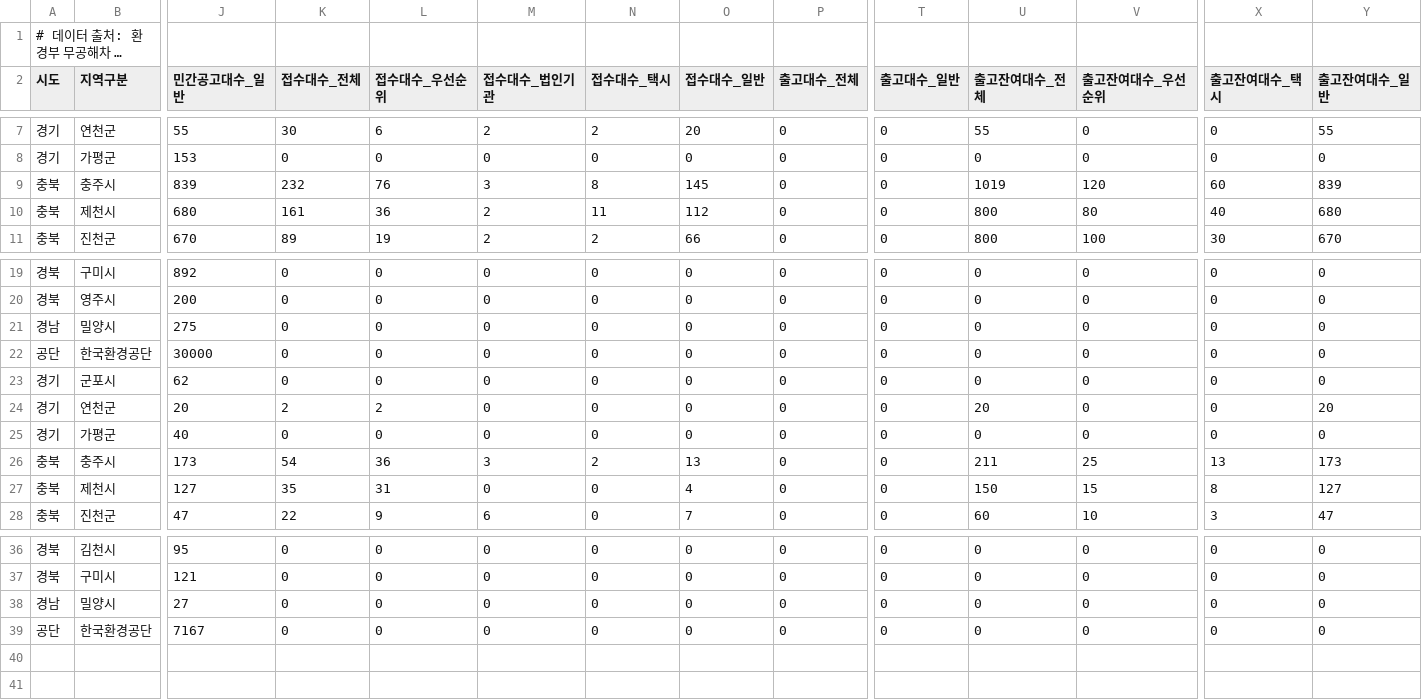
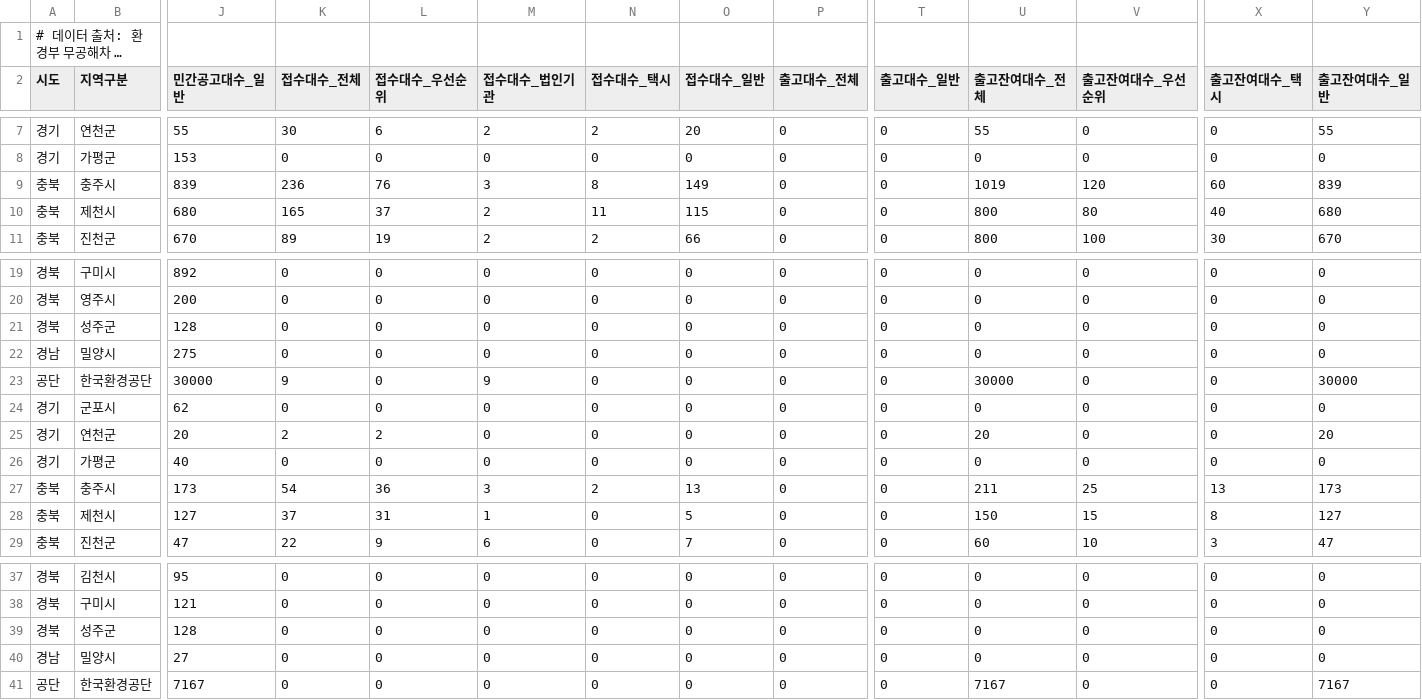
Before and after one commit to jjyinsight/subsidy, a CSV file: data/ev_subsidy_data.csv, drawn as a sheet; only a part is shown, gaps mark what is left out; long unchanged cells end in …; addresses are those after the commit; rows hold the shown columns only; the diff names each change by its address in the sheet, - before the commit and + after, or states it on an @@ line.

```diff
--- a/data/ev_subsidy_data.csv
+++ b/data/ev_subsidy_data.csv
-K9 (접수대수_전체): 232
+K9 (접수대수_전체): 236
-O9 (접수대수_일반): 145
+O9 (접수대수_일반): 149
-K10 (접수대수_전체): 161
+K10 (접수대수_전체): 165
-L10 (접수대수_우선순위): 36
+L10 (접수대수_우선순위): 37
-O10 (접수대수_일반): 112
+O10 (접수대수_일반): 115
+row 21: 경북 | 성주군 | 128 | 0 | 0 | 0 | 0 | 0 | 0 | 0 | 0 | 0 | 0 | 0
-K23 (접수대수_전체): 0
+K23 (접수대수_전체): 9
-M23 (접수대수_법인기관): 0
+M23 (접수대수_법인기관): 9
-U23 (출고잔여대수_전체): 0
+U23 (출고잔여대수_전체): 30000
-Y23 (출고잔여대수_일반): 0
+Y23 (출고잔여대수_일반): 30000
-K28 (접수대수_전체): 35
+K28 (접수대수_전체): 37
-M28 (접수대수_법인기관): 0
+M28 (접수대수_법인기관): 1
-O28 (접수대수_일반): 4
+O28 (접수대수_일반): 5
+row 39: 경북 | 성주군 | 128 | 0 | 0 | 0 | 0 | 0 | 0 | 0 | 0 | 0 | 0 | 0
-U41 (출고잔여대수_전체): 0
+U41 (출고잔여대수_전체): 7167
-Y41 (출고잔여대수_일반): 0
+Y41 (출고잔여대수_일반): 7167
```
Also changed, not shown: 2 other files.
